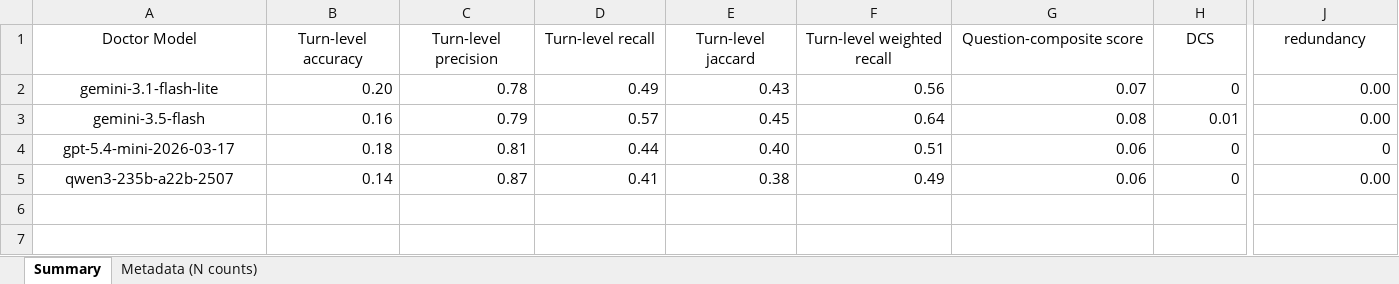
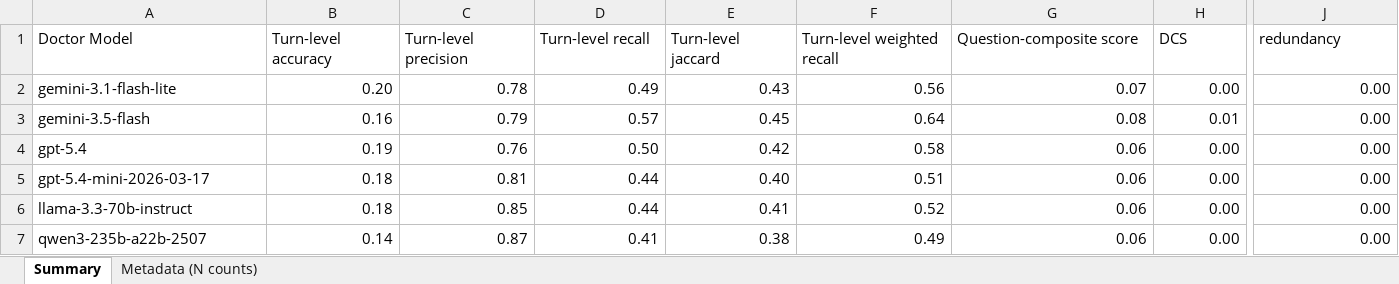
Before and after one commit to ddindidu/mental_simulation, an Excel workbook: analysis/summary_doctor_models.xlsx, sheet Summary, drawn as a sheet; only a part is shown, gaps mark what is left out; values as stored, in another font and other column widths than the file's, no borders; addresses are those after the commit; rows hold the shown columns only; the diff covers the shown part only; the diff names each change by its address in the sheet, - before the commit and + after, or states it on an @@ line.

```diff
--- a/analysis/summary_doctor_models.xlsx (sheet Summary)
+++ b/analysis/summary_doctor_models.xlsx (sheet Summary)
-A1:J1 alignment: center
+A1:J1 alignment: left
-A2:A3 alignment: center
+A2:A3 alignment: left
-H2 (DCS): 0
+H2 (DCS): 0.00
+row 4: gpt-5.4 | 0.19 | 0.76 | 0.50 | 0.42 | 0.58 | 0.06 | 0.00 | 0.00
-A5 alignment: center
+A5 alignment: left
-H5 (DCS): 0
+H5 (DCS): 0.00
-J5 (redundancy): 0
+J5 (redundancy): 0.00
+row 6: llama-3.3-70b-instruct | 0.18 | 0.85 | 0.44 | 0.41 | 0.52 | 0.06 | 0.00 | 0.00
-A7 alignment: center
+A7 alignment: left
-H7 (DCS): 0
+H7 (DCS): 0.00
```
Also changed, not shown: cell formats elsewhere in this sheet, sheet Metadata (N counts), 31 other files.
